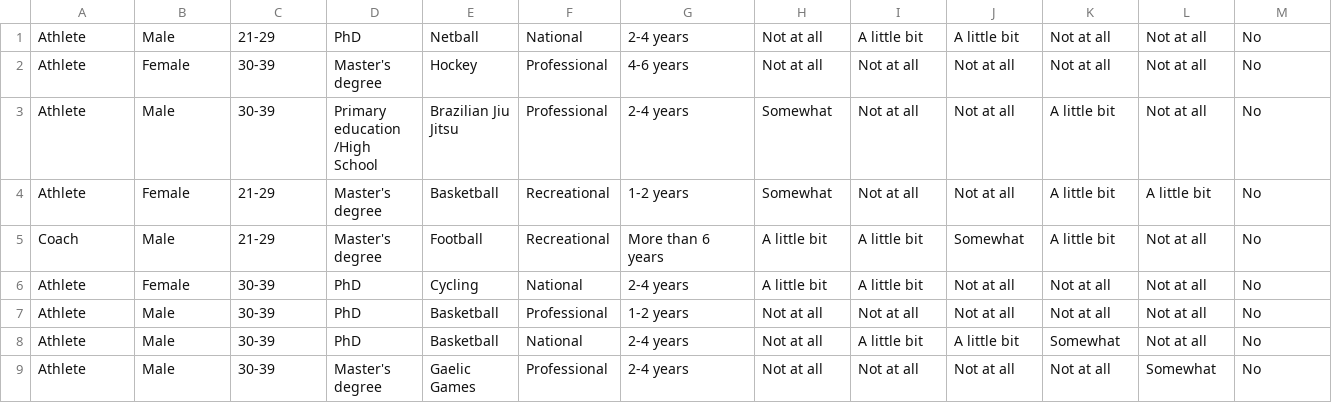
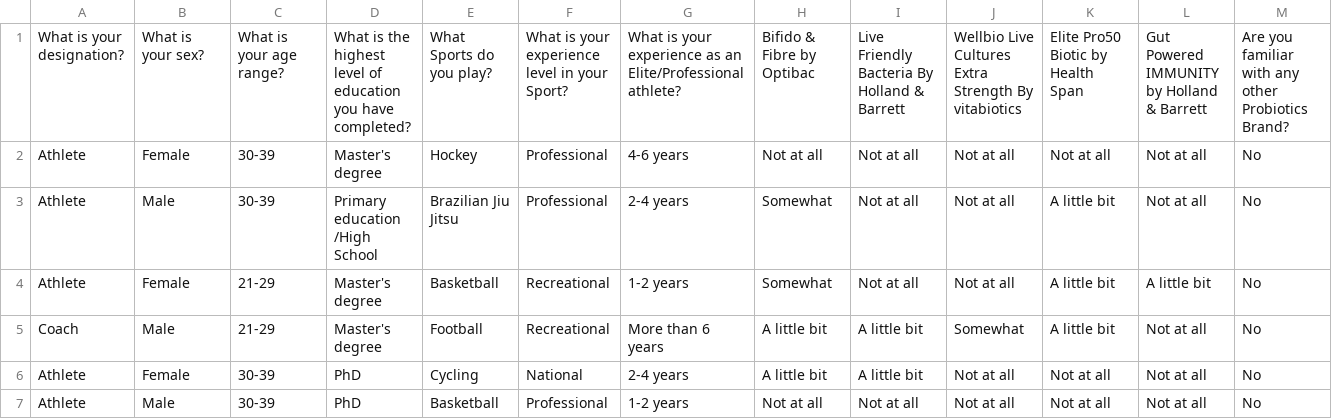
Before and after one commit to Rifaq94/intro-to-r, a CSV file: rashid_1-150_S_Data.csv, drawn as a sheet; only a part is shown; the shorter side is filled out with more unchanged rows; removed rows and columns are numbered as before the commit, all else as after; rows hold the shown columns only; the diff names each change by its address in the sheet, - before the commit and + after, or states it on an @@ line.

Commit message:
Update rashid_1-150_S_Data.csv

```diff
--- a/rashid_1-150_S_Data.csv
+++ b/rashid_1-150_S_Data.csv
-row 1: Athlete | Male | 21-29 | PhD | Netball | National | 2-4 years | Not at all | A little bit | A little bit | Not at all | Not at all | No
+row 1: What is your designation? | What is your sex? | What is your age range? | What is the highest level of education you have completed? | What Sports do you play? | What is your experience level in your Sport? | What is your experience as an Elite/Professional athlete? | Bifido & Fibre by Optibac | Live Friendly Bacteria By Holland & Barrett | Wellbio Live Cultures Extra Strength By vitabiotics | Elite Pro50 Biotic by Health Span | Gut Powered IMMUNITY by Holland & Barrett | Are you familiar with any other Probiotics Brand?
```
